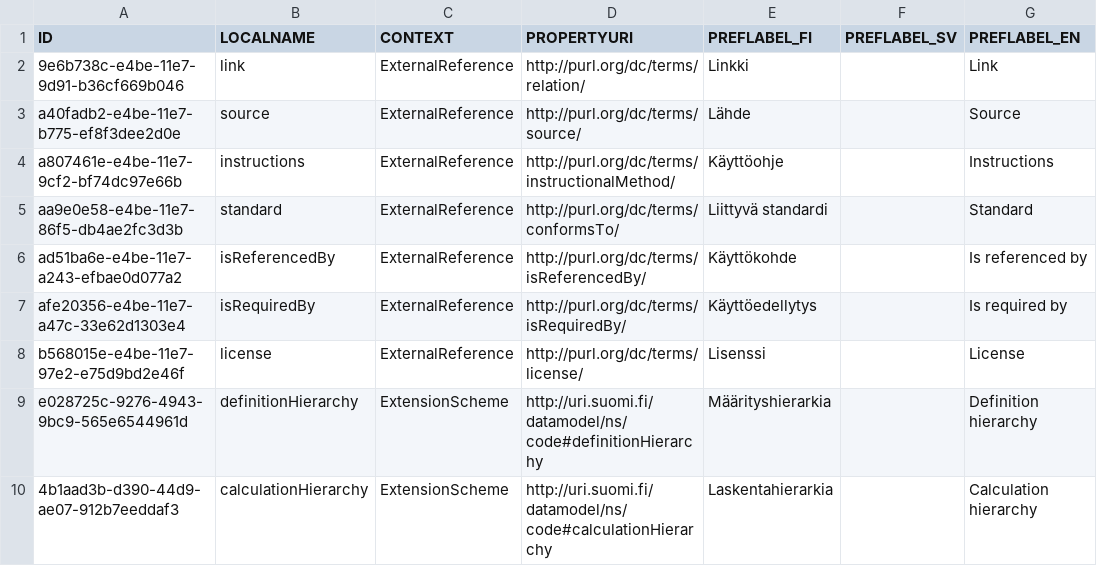
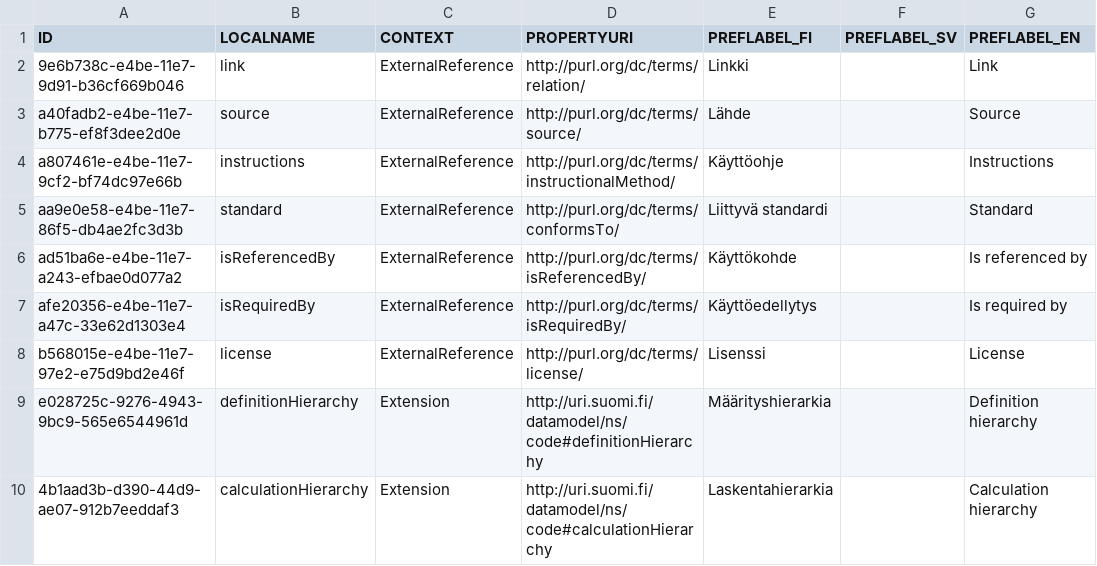
Before and after one commit to VRK-YTI/yti-codelist-content-intake-service, a CSV file: src/main/resources/propertytypes/propertytypes.csv, drawn as a sheet; only a part is shown; the diff names each change by its address in the sheet, - before the commit and + after, or states it on an @@ line.

Commit message:
Refactoring Extension and Member impl.

```diff
--- a/src/main/resources/propertytypes/propertytypes.csv
+++ b/src/main/resources/propertytypes/propertytypes.csv
-C9:C10 (CONTEXT): ExtensionScheme
+C9:C10 (CONTEXT): Extension
```
Also changed, not shown: 6 other files.
